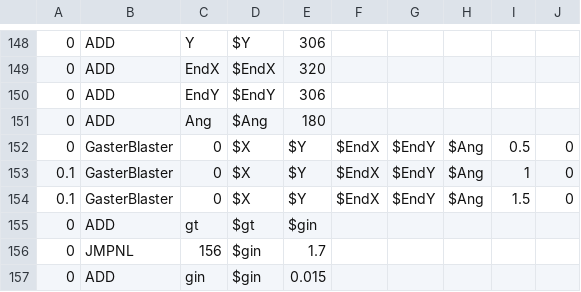
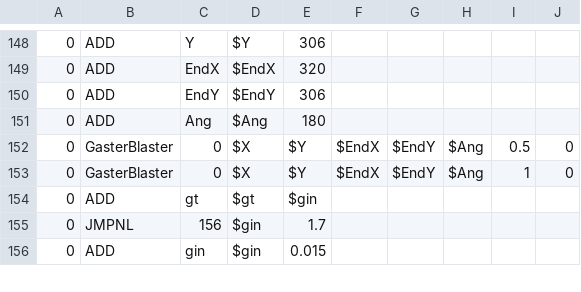
Before and after one commit to 07SharkTomato27/10sans, a CSV file: sans_final.csv, drawn as a sheet; only a part is shown, gaps mark what is left out.

Commit message:
Update sans_final.csv

```diff
--- a/sans_final.csv
+++ b/sans_final.csv
@@ -152,4 +152,3 @@
 0,GasterBlaster,0,$X,$Y,$EndX,$EndY,$Ang,0.5,0
-0.1,GasterBlaster,0,$X,$Y,$EndX,$EndY,$Ang,1,0
-0.1,GasterBlaster,0,$X,$Y,$EndX,$EndY,$Ang,1.5,0
+0,GasterBlaster,0,$X,$Y,$EndX,$EndY,$Ang,1,0
 0,ADD,gt,$gt,$gin,,,,,
```
